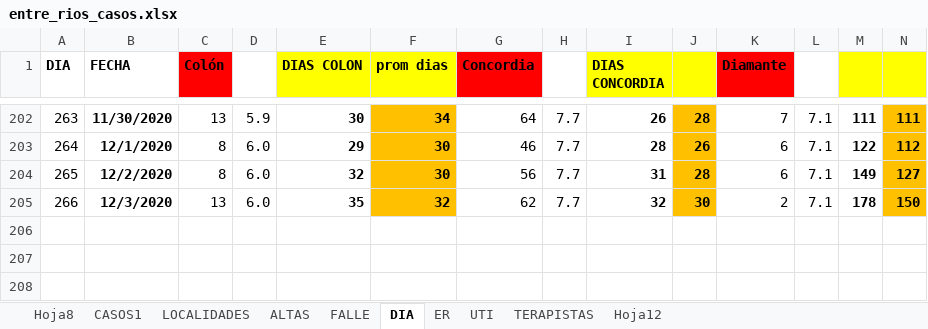
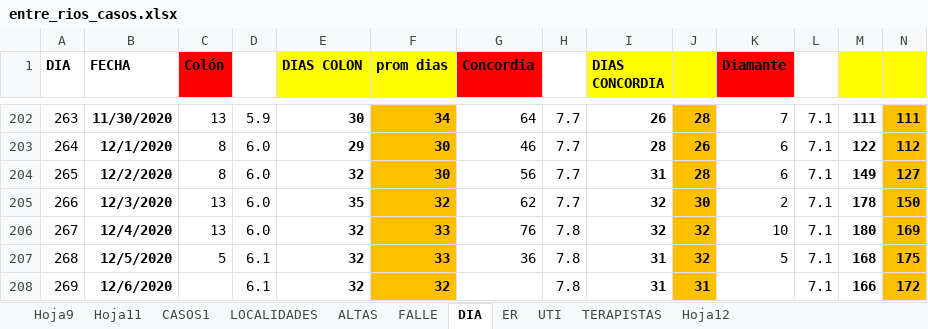
Before and after one commit to GIBD/covid, an Excel workbook: data/entre_rios_casos.xlsx, sheet DIA, drawn as a sheet; only a part is shown, gaps mark what is left out; values as stored, in another font and other column widths than the file's, no borders; rows hold the shown columns only; the diff names each change by its address in the sheet, - before the commit and + after, or states it on an @@ line.

```diff
--- a/data/entre_rios_casos.xlsx (sheet DIA)
+++ b/data/entre_rios_casos.xlsx (sheet DIA)
-sheet tab: Hoja8
+sheet tab: Hoja9
+sheet tab: Hoja11
+row 206: 267 | 12/4/2020 | 13 | 6.0 | 32 | 33 | 76 | 7.8 | 32 | 32 | 10 | 7.1 | 180 | 169
+row 207: 268 | 12/5/2020 | 5 | 6.1 | 32 | 33 | 36 | 7.8 | 31 | 32 | 5 | 7.1 | 168 | 175
+row 208: 269 | 12/6/2020 |  | 6.1 | 32 | 32 |  | 7.8 | 31 | 31 |  | 7.1 | 166 | 172
```
Also changed, not shown: sheet CASOS1, sheet ER, sheet FALLE, sheet ALTAS, formulas that keep their value, data/argentina.xlsx, 7 other files.
